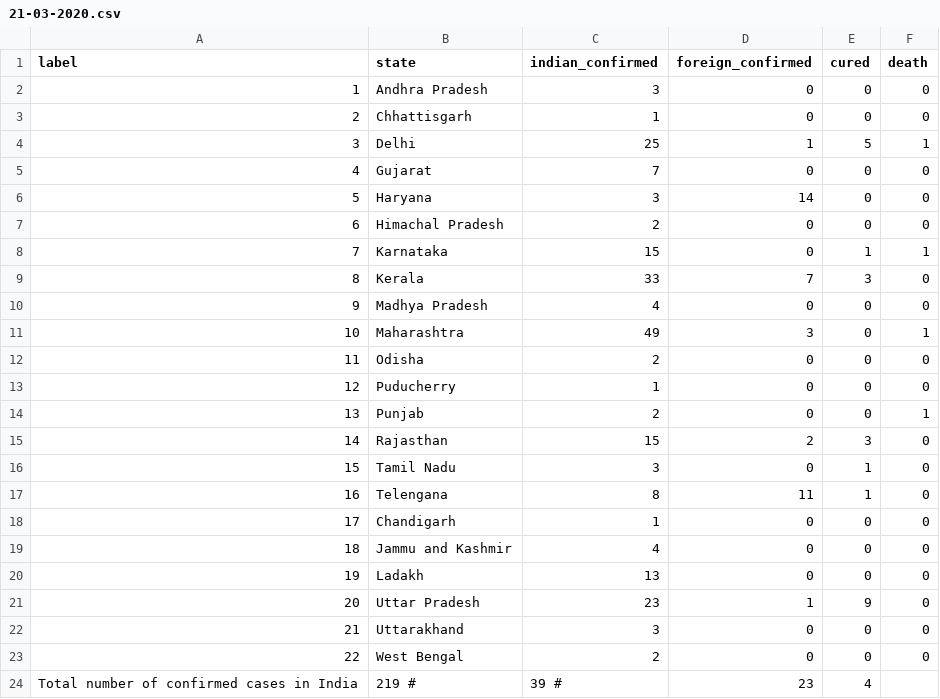
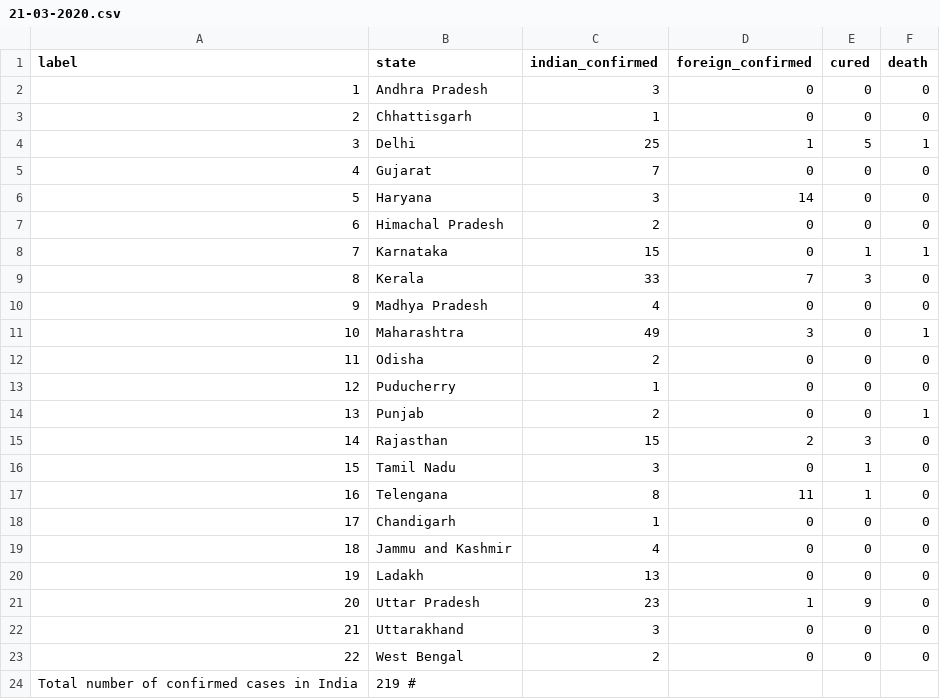
Before and after one commit to arjkashyap/PyTaskMaster, a CSV file: COVID-19-Tracker/data/21-03-2020.csv, drawn as a sheet.

```diff
--- a/COVID-19-Tracker/data/21-03-2020.csv
+++ b/COVID-19-Tracker/data/21-03-2020.csv
@@ -23,8 +23,4 @@ label,state,indian_confirmed,foreign_confirmed,cured,death
 22,West Bengal,2,0,0,0
-Total number of confirmed cases in India,219 #,"
-39 #
-","
-23
-","
-4
-"
+Total number of confirmed cases in India,219 #,"
+
+
```
Also changed, not shown: 6 other files.
